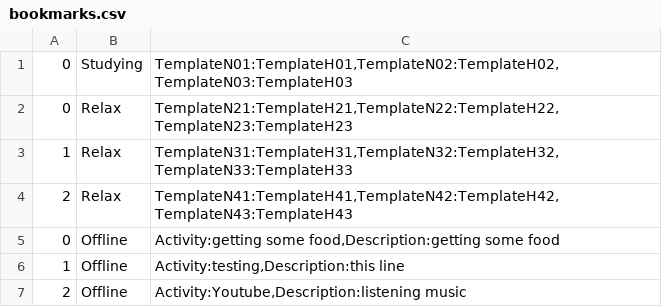
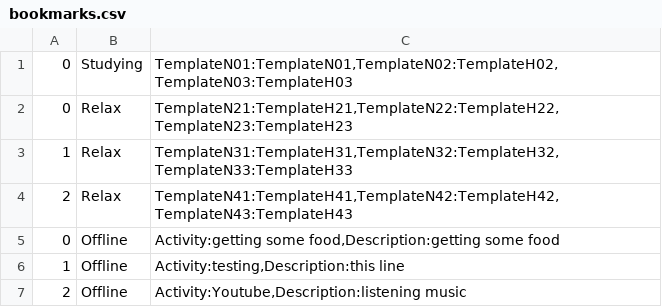
Before and after one commit to GutengMorgen/Time-Dial, a CSV file: src/main/resources/bookmarks.csv, drawn as a sheet.

```diff
--- a/src/main/resources/bookmarks.csv
+++ b/src/main/resources/bookmarks.csv
@@ -1,2 +1,2 @@
-0;Studying;TemplateN01:TemplateH01,TemplateN02:TemplateH02,TemplateN03:TemplateH03
+0;Studying;TemplateN01:TemplateN01,TemplateN02:TemplateH02,TemplateN03:TemplateH03
 0;Relax;TemplateN21:TemplateH21,TemplateN22:TemplateH22,TemplateN23:TemplateH23
```
Also changed, not shown: 2 other files.
